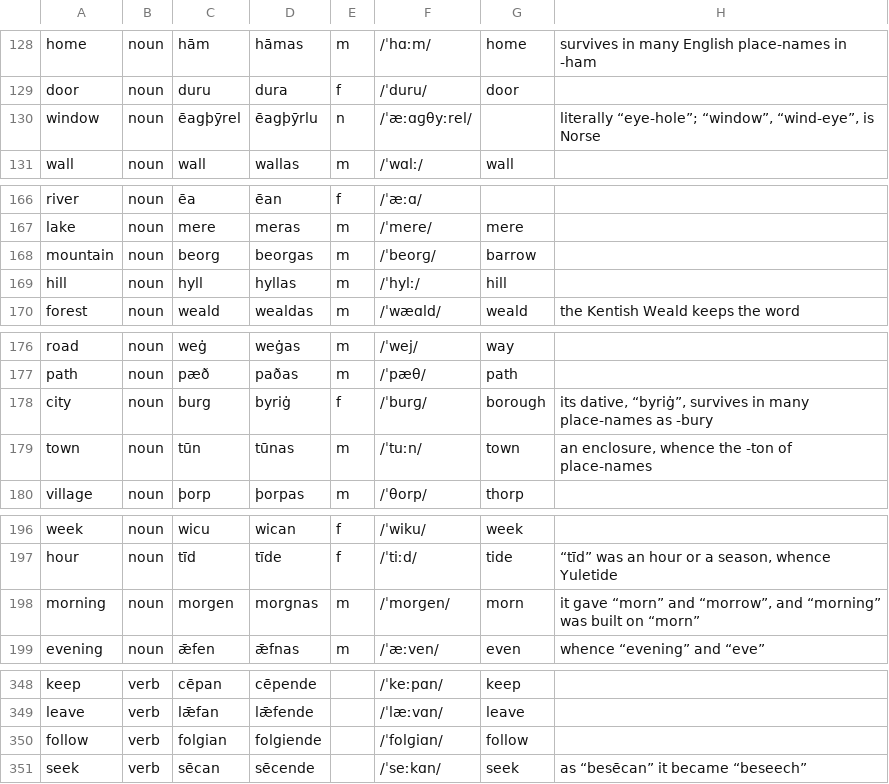
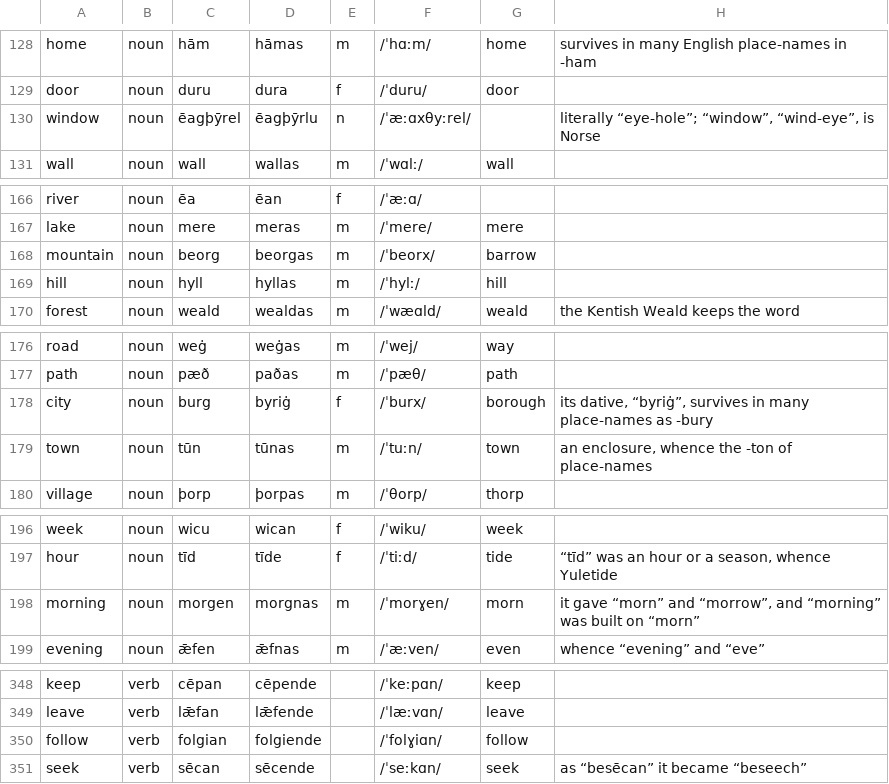
Before and after one commit to quiquae/weft, a TSV file: tools/seed/lex-ang.tsv, drawn as a sheet; only a part is shown, gaps mark what is left out; the diff covers the shown part only.

```diff
--- a/tools/seed/lex-ang.tsv
+++ b/tools/seed/lex-ang.tsv
@@ -129,3 +129,3 @@ home	noun	hām	hāmas	m	/ˈhɑːm/	home	survives in many English place-names in
 door	noun	duru	dura	f	/ˈduru/	door	
-window	noun	ēagþȳrel	ēagþȳrlu	n	/ˈæːɑɡθyːrel/		literally “eye-hole”; “window”, “wind-eye”, is Norse
+window	noun	ēagþȳrel	ēagþȳrlu	n	/ˈæːɑxθyːrel/		literally “eye-hole”; “window”, “wind-eye”, is Norse
 wall	noun	wall	wallas	m	/ˈwɑlː/	wall	
@@ -167,3 +167,3 @@ river	noun	ēa	ēan	f	/ˈæːɑ/
 lake	noun	mere	meras	m	/ˈmere/	mere	
-mountain	noun	beorg	beorgas	m	/ˈbeorɡ/	barrow	
+mountain	noun	beorg	beorgas	m	/ˈbeorx/	barrow	
 hill	noun	hyll	hyllas	m	/ˈhylː/	hill	
@@ -177,3 +177,3 @@ road	noun	weġ	weġas	m	/ˈwej/	way
 path	noun	pæð	paðas	m	/ˈpæθ/	path	
-city	noun	burg	byriġ	f	/ˈburɡ/	borough	its dative, “byriġ”, survives in many place-names as -bury
+city	noun	burg	byriġ	f	/ˈburx/	borough	its dative, “byriġ”, survives in many place-names as -bury
 town	noun	tūn	tūnas	m	/ˈtuːn/	town	an enclosure, whence the -ton of place-names
@@ -197,3 +197,3 @@ week	noun	wicu	wican	f	/ˈwiku/	week
 hour	noun	tīd	tīde	f	/ˈtiːd/	tide	“tīd” was an hour or a season, whence Yuletide
-morning	noun	morgen	morgnas	m	/ˈmorɡen/	morn	it gave “morn” and “morrow”, and “morning” was built on “morn”
+morning	noun	morgen	morgnas	m	/ˈmorɣen/	morn	it gave “morn” and “morrow”, and “morning” was built on “morn”
 evening	noun	ǣfen	ǣfnas	m	/ˈæːven/	even	whence “evening” and “eve”
@@ -349,3 +349,3 @@ keep	verb	cēpan	cēpende		/ˈkeːpɑn/	keep
 leave	verb	lǣfan	lǣfende		/ˈlæːvɑn/	leave	
-follow	verb	folgian	folgiende		/ˈfolɡiɑn/	follow	
+follow	verb	folgian	folgiende		/ˈfolɣiɑn/	follow	
 seek	verb	sēcan	sēcende		/ˈseːkɑn/	seek	as “besēcan” it became “beseech”
```
Also changed, not shown: 1 edited cell elsewhere in this file, 13 other files.
